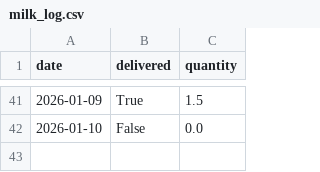
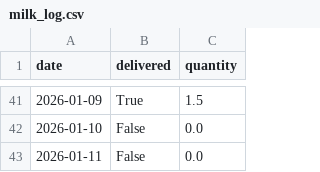
Before and after one commit to aanand862/T1_103, a CSV file: milk_log.csv, drawn as a sheet; only a part is shown, gaps mark what is left out; the diff names each change by its address in the sheet, - before the commit and + after, or states it on an @@ line.

Commit message:
Automated Update: milk_log.csv

```diff
--- a/milk_log.csv
+++ b/milk_log.csv
+row 43: 2026-01-11 | False | 0.0
```
